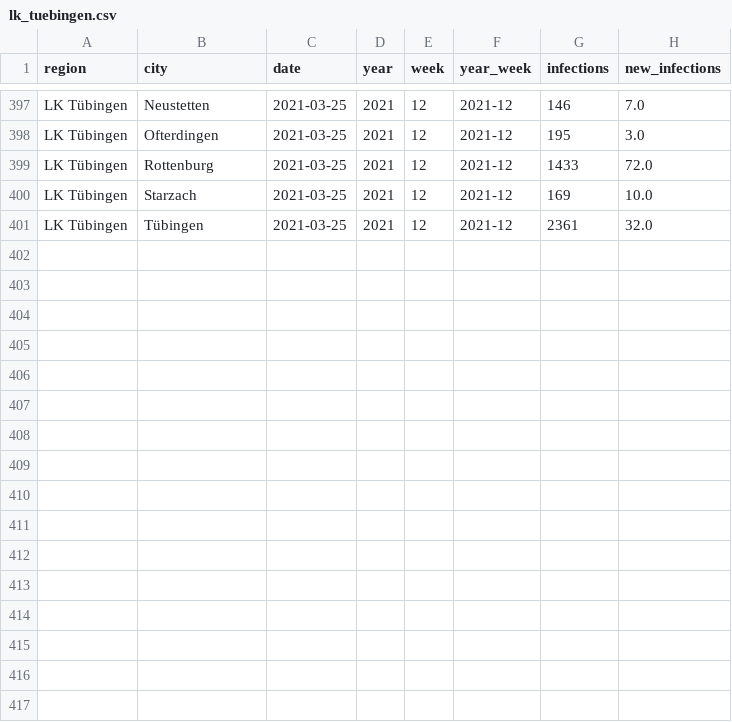
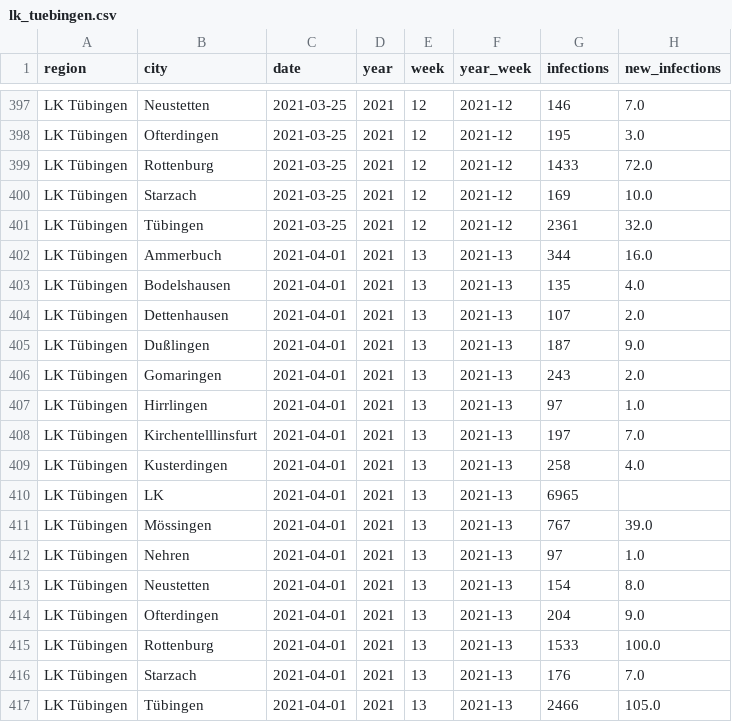
Before and after one commit to FrankGrimm/COVID19-Data-LKTuebingen, a CSV file: lk_tuebingen.csv, drawn as a sheet; only a part is shown, gaps mark what is left out.

```diff
--- a/lk_tuebingen.csv
+++ b/lk_tuebingen.csv
@@ -401 +401,17 @@
 "LK Tübingen","Tübingen","2021-03-25",2021,12,"2021-12",2361,32.0
+"LK Tübingen","Ammerbuch","2021-04-01",2021,13,"2021-13",344,16.0
+"LK Tübingen","Bodelshausen","2021-04-01",2021,13,"2021-13",135,4.0
+"LK Tübingen","Dettenhausen","2021-04-01",2021,13,"2021-13",107,2.0
+"LK Tübingen","Dußlingen","2021-04-01",2021,13,"2021-13",187,9.0
+"LK Tübingen","Gomaringen","2021-04-01",2021,13,"2021-13",243,2.0
+"LK Tübingen","Hirrlingen","2021-04-01",2021,13,"2021-13",97,1.0
+"LK Tübingen","Kirchentelllinsfurt","2021-04-01",2021,13,"2021-13",197,7.0
+"LK Tübingen","Kusterdingen","2021-04-01",2021,13,"2021-13",258,4.0
+"LK Tübingen","LK","2021-04-01",2021,13,"2021-13",6965,""
+"LK Tübingen","Mössingen","2021-04-01",2021,13,"2021-13",767,39.0
+"LK Tübingen","Nehren","2021-04-01",2021,13,"2021-13",97,1.0
+"LK Tübingen","Neustetten","2021-04-01",2021,13,"2021-13",154,8.0
+"LK Tübingen","Ofterdingen","2021-04-01",2021,13,"2021-13",204,9.0
+"LK Tübingen","Rottenburg","2021-04-01",2021,13,"2021-13",1533,100.0
+"LK Tübingen","Starzach","2021-04-01",2021,13,"2021-13",176,7.0
+"LK Tübingen","Tübingen","2021-04-01",2021,13,"2021-13",2466,105.0
```
Also changed, not shown: lk_tuebingen_inci.csv, 3 other files.
